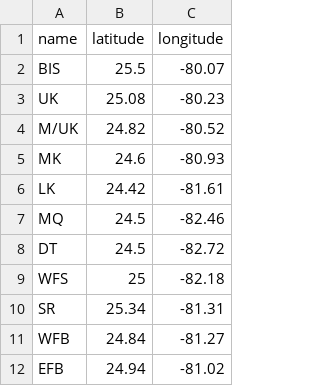
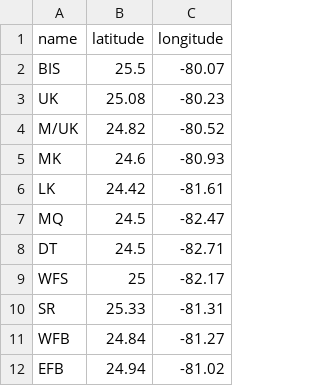
Before and after one commit to marinebon/mbon-dashboard-server, a CSV file: static_files/FKdb_AOI_labels.csv, drawn as a sheet.

Commit message:
Add files via upload
AOI label changes

```diff
--- a/static_files/FKdb_AOI_labels.csv
+++ b/static_files/FKdb_AOI_labels.csv
@@ -6,6 +6,6 @@ MK,24.6,-80.93
 LK,24.42,-81.61
-MQ,24.5,-82.46
-DT,24.5,-82.72
-WFS,25,-82.18
-SR,25.34,-81.31
+MQ,24.5,-82.47
+DT,24.5,-82.71
+WFS,25,-82.17
+SR,25.33,-81.31
 WFB,24.84,-81.27
```
